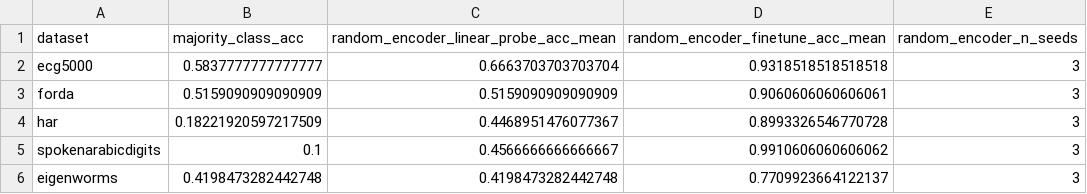
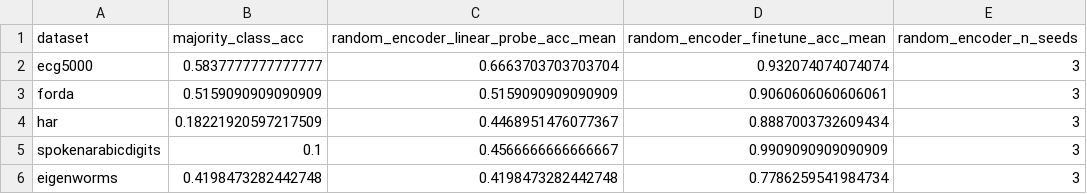
Before and after one commit to kartik-tiwariR20/dimensional-collapse-research, a CSV file: results/baselines.csv, drawn as a sheet.

Commit message:
Add SSL dimensional collapse notebook, results, and figures

```diff
--- a/results/baselines.csv
+++ b/results/baselines.csv
@@ -1,6 +1,6 @@
 dataset,majority_class_acc,random_encoder_linear_probe_acc_mean,random_encoder_finetune_acc_mean,random_encoder_n_seeds
-ecg5000,0.5837777777777777,0.6663703703703704,0.9318518518518518,3
+ecg5000,0.5837777777777777,0.6663703703703704,0.932074074074074,3
 forda,0.5159090909090909,0.5159090909090909,0.9060606060606061,3
-har,0.18221920597217509,0.4468951476077367,0.8993326546770728,3
-spokenarabicdigits,0.1,0.4566666666666667,0.9910606060606062,3
-eigenworms,0.4198473282442748,0.4198473282442748,0.7709923664122137,3
+har,0.18221920597217509,0.4468951476077367,0.8887003732609434,3
+spokenarabicdigits,0.1,0.4566666666666667,0.9909090909090909,3
+eigenworms,0.4198473282442748,0.4198473282442748,0.7786259541984734,3
```
Also changed, not shown: 23 other files.
